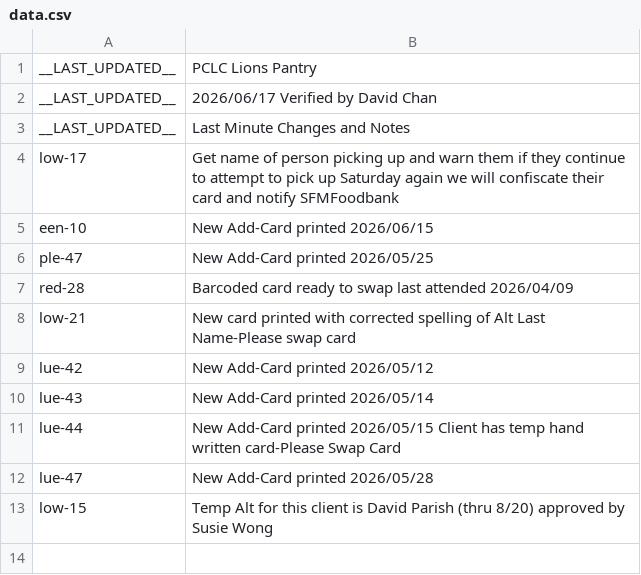
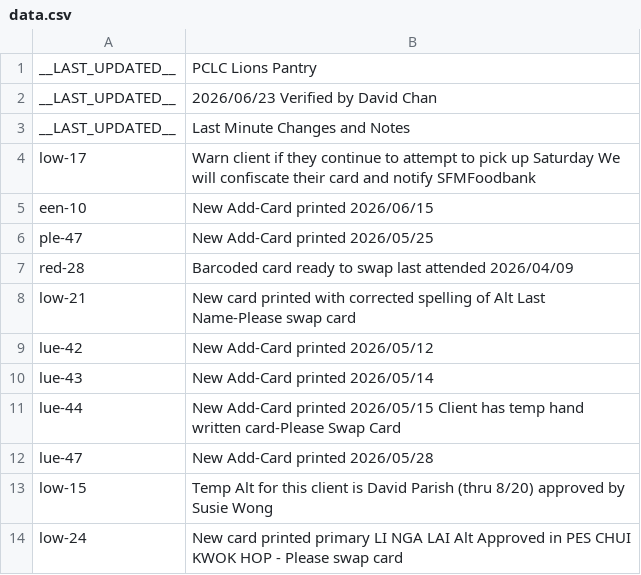
Before and after one commit to PCCSF-FOODPANTRY/PCLC-Cards, a CSV file: data.csv, drawn as a sheet.

Commit message:
Update data.csv with new entries and corrections

```diff
--- a/data.csv
+++ b/data.csv
@@ -1,5 +1,5 @@
 __LAST_UPDATED__,PCLC Lions Pantry
-__LAST_UPDATED__,2026/06/17 Verified by David Chan
+__LAST_UPDATED__,2026/06/23 Verified by David Chan
 __LAST_UPDATED__,Last Minute Changes and Notes
-low-17,Get name of person picking up and warn them if they continue to attempt to pick up Saturday again we will confiscate their card and notify SFMFoodbank
+low-17,Warn client if they continue to attempt to pick up Saturday We will confiscate their card and notify SFMFoodbank
 een-10,New Add-Card printed 2026/06/15
@@ -13 +13,2 @@ lue-47,New Add-Card printed 2026/05/28
 low-15,Temp Alt for this client is David Parish (thru 8/20) approved by Susie Wong
+low-24,New card printed primary LI NGA LAI Alt Approved in PES CHUI KWOK HOP - Please swap card
```
